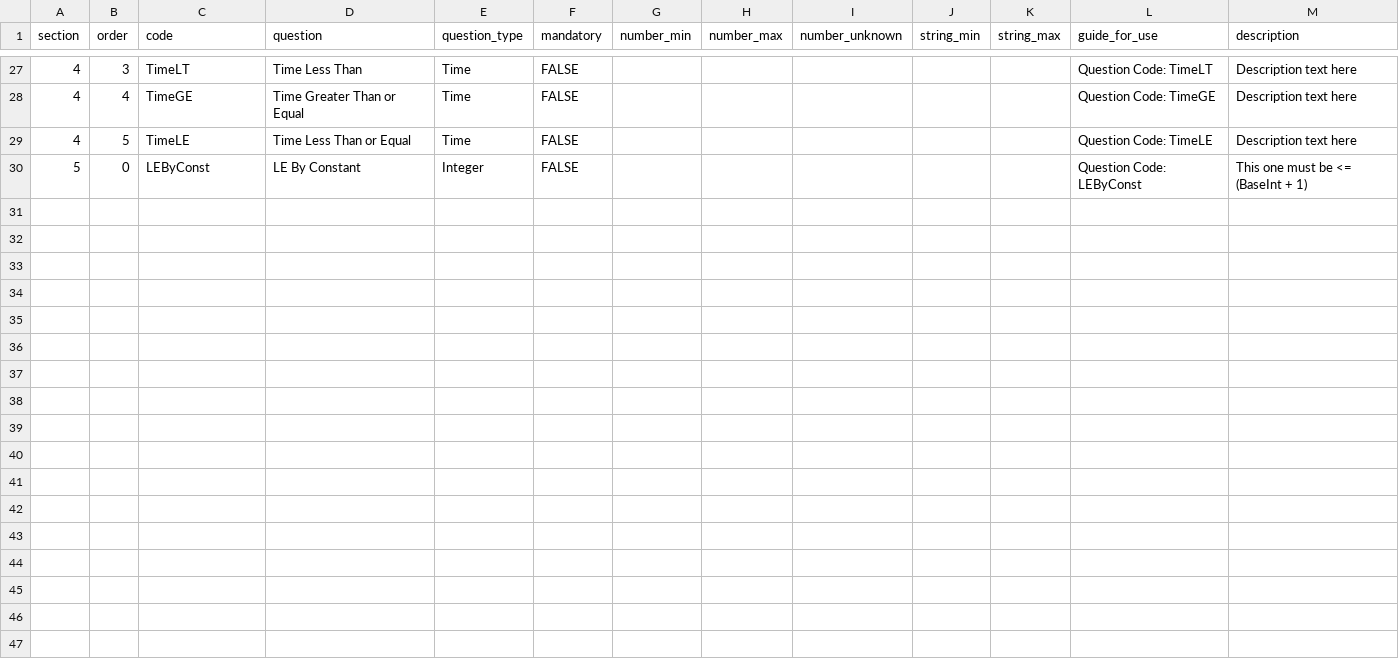
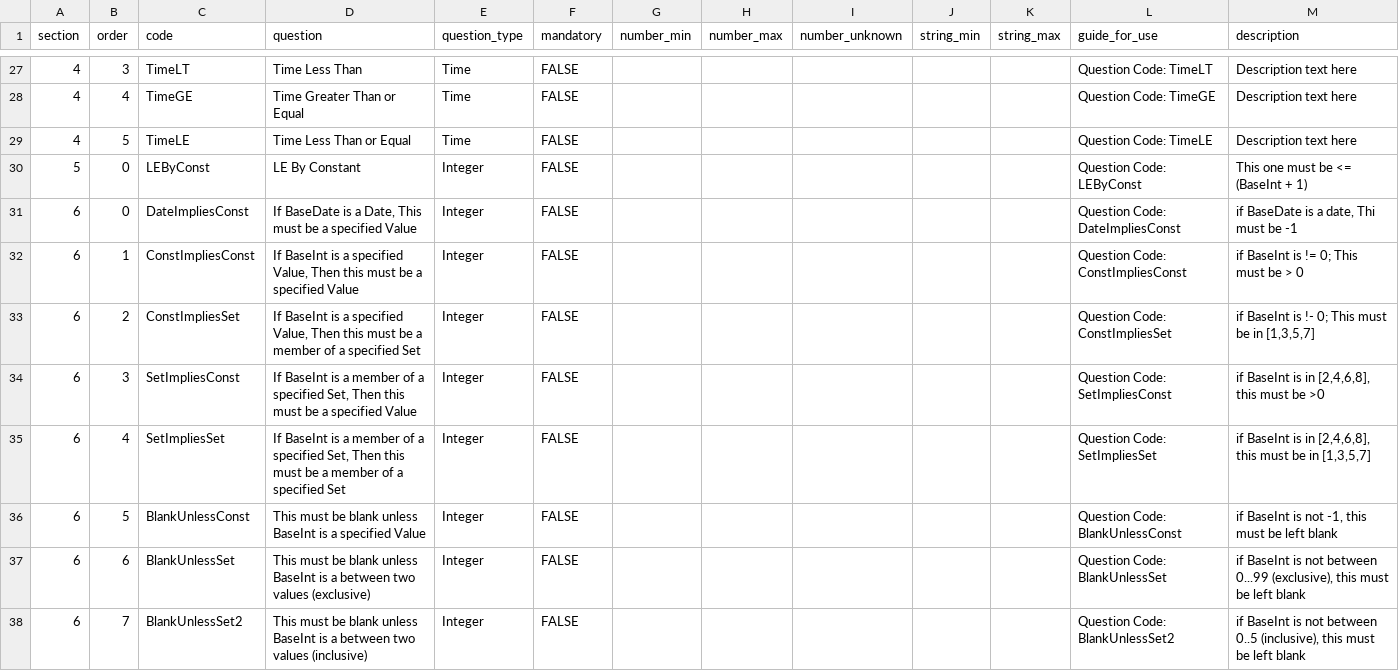
Before and after one commit to ryanbraganza/anznn, a CSV file: lib/tasks/test_survey_questions.csv, drawn as a sheet; only a part is shown, gaps mark what is left out.

Commit message:
PERI-91 adding sample data, fixing populator, fixing typos in cqv spec

```diff
--- a/lib/tasks/test_survey_questions.csv
+++ b/lib/tasks/test_survey_questions.csv
@@ -30 +30,9 @@ section,order,code,question,question_type,mandatory,number_min,number_max,number
 5,0,LEByConst,LE By Constant,Integer,FALSE,,,,,,Question Code: LEByConst,This one must be <= (BaseInt + 1)
+6,0,DateImpliesConst,"If BaseDate is a Date, This must be a specified Value",Integer,FALSE,,,,,,Question Code: DateImpliesConst,"if BaseDate is a date, Thi must be -1"
+6,1,ConstImpliesConst,"If BaseInt is a specified Value, Then this must be a specified Value",Integer,FALSE,,,,,,Question Code: ConstImpliesConst,if BaseInt is != 0; This must be > 0
+6,2,ConstImpliesSet,"If BaseInt is a specified Value, Then this must be a member of a specified Set",Integer,FALSE,,,,,,Question Code: ConstImpliesSet,"if BaseInt is !- 0; This must be in [1,3,5,7]"
+6,3,SetImpliesConst,"If BaseInt is a member of a specified Set, Then this must be a specified Value",Integer,FALSE,,,,,,Question Code: SetImpliesConst,"if BaseInt is in [2,4,6,8], this must be >0"
+6,4,SetImpliesSet,"If BaseInt is a member of a specified Set, Then this must be a member of a specified Set",Integer,FALSE,,,,,,Question Code: SetImpliesSet,"if BaseInt is in [2,4,6,8], this must be in [1,3,5,7]"
+6,5,BlankUnlessConst,This must be blank unless BaseInt is a specified Value,Integer,FALSE,,,,,,Question Code: BlankUnlessConst,"if BaseInt is not -1, this must be left blank"
+6,6,BlankUnlessSet,This must be blank unless BaseInt is a between two values (exclusive),Integer,FALSE,,,,,,Question Code: BlankUnlessSet,"if BaseInt is not between 0...99 (exclusive), this must be left blank"
+6,7,BlankUnlessSet2,This must be blank unless BaseInt is a between two values (inclusive),Integer,FALSE,,,,,,Question Code: BlankUnlessSet2,"if BaseInt is not between 0..5 (inclusive), this must be left blank"
```
Also changed, not shown: lib/tasks/main_cross_question_validations.csv, lib/tasks/test_cross_question_validations.csv, 3 other files.
